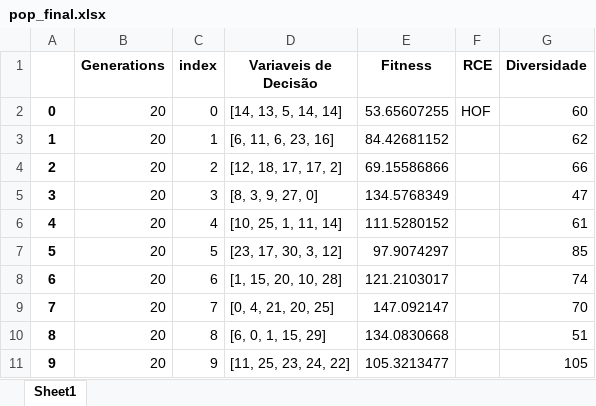
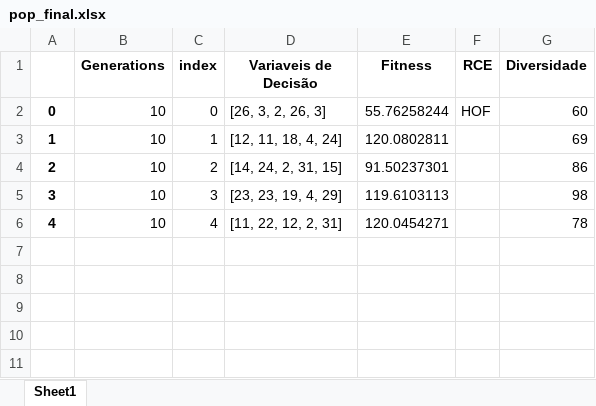
Before and after one commit to PedroVic12/Repopulation-With-Elite-Set, an Excel workbook: src/output/pop_final.xlsx, sheet Sheet1, drawn as a sheet; values as stored, in another font and other column widths than the file's, no borders; the diff names each change by its address in the sheet, - before the commit and + after, or states it on an @@ line.

```diff
--- a/src/output/pop_final.xlsx (sheet Sheet1)
+++ b/src/output/pop_final.xlsx (sheet Sheet1)
-B2:B6 (Generations): 20
+B2:B6 (Generations): 10
-D2 (Variaveis de Decisão): [14, 13, 5, 14, 14]
+D2 (Variaveis de Decisão): [26, 3, 2, 26, 3]
-E2 (Fitness): 53.65607255
+E2 (Fitness): 55.76258244
-D3 (Variaveis de Decisão): [6, 11, 6, 23, 16]
+D3 (Variaveis de Decisão): [12, 11, 18, 4, 24]
-E3 (Fitness): 84.42681152
+E3 (Fitness): 120.0802811
-G3 (Diversidade): 62
+G3 (Diversidade): 69
-D4 (Variaveis de Decisão): [12, 18, 17, 17, 2]
+D4 (Variaveis de Decisão): [14, 24, 2, 31, 15]
-E4 (Fitness): 69.15586866
+E4 (Fitness): 91.50237301
-G4 (Diversidade): 66
+G4 (Diversidade): 86
-D5 (Variaveis de Decisão): [8, 3, 9, 27, 0]
+D5 (Variaveis de Decisão): [23, 23, 19, 4, 29]
-E5 (Fitness): 134.5768349
+E5 (Fitness): 119.6103113
-G5 (Diversidade): 47
+G5 (Diversidade): 98
-D6 (Variaveis de Decisão): [10, 25, 1, 11, 14]
+D6 (Variaveis de Decisão): [11, 22, 12, 2, 31]
-E6 (Fitness): 111.5280152
+E6 (Fitness): 120.0454271
-G6 (Diversidade): 61
+G6 (Diversidade): 78
-row 7: 5 | 20 | 5 | [23, 17, 30, 3, 12] | 97.9074297 |  | 85
-row 8: 6 | 20 | 6 | [1, 15, 20, 10, 28] | 121.2103017 |  | 74
-row 9: 7 | 20 | 7 | [0, 4, 21, 20, 25] | 147.092147 |  | 70
-row 10: 8 | 20 | 8 | [6, 0, 1, 15, 29] | 134.0830668 |  | 51
-row 11: 9 | 20 | 9 | [11, 25, 23, 24, 22] | 105.3213477 |  | 105
```
Also changed, not shown: src/output/resultados_consolidados.xlsx, 44 other files.
